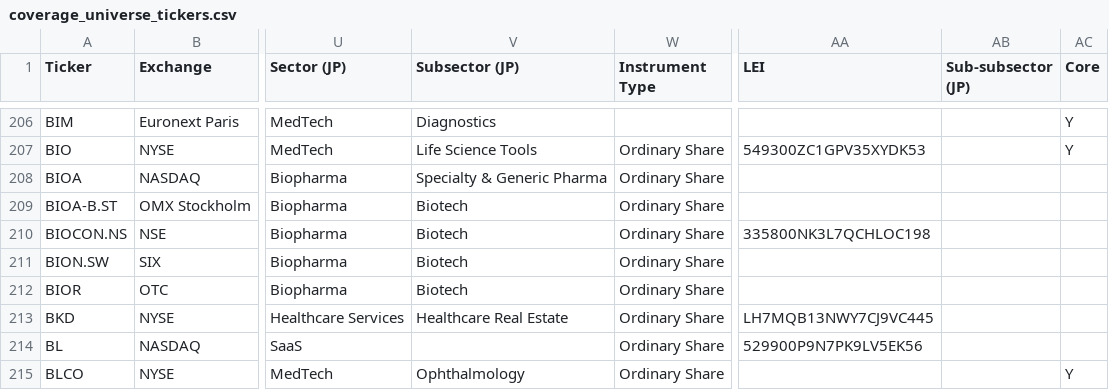
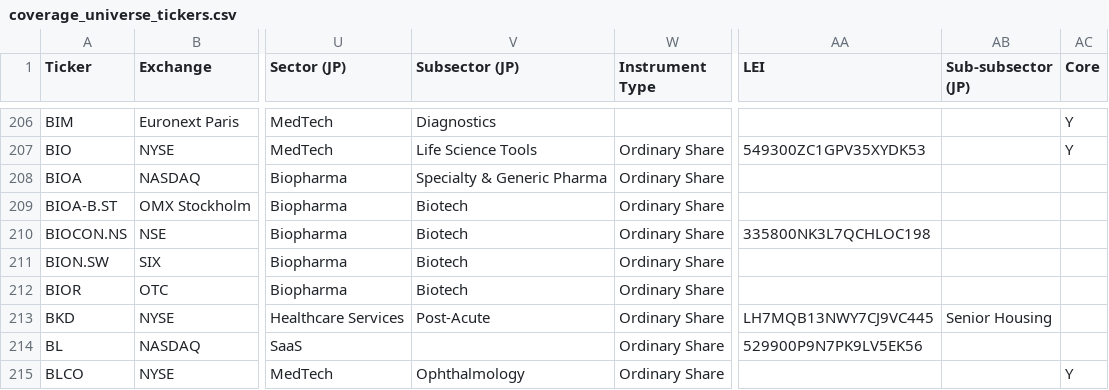
Before and after one commit to jroypeterson/Coverage-Manager, a CSV file: data/coverage_universe_tickers.csv, drawn as a sheet; only a part is shown, gaps mark what is left out; the diff names each change by its address in the sheet, - before the commit and + after, or states it on an @@ line.

```diff
--- a/data/coverage_universe_tickers.csv
+++ b/data/coverage_universe_tickers.csv
-V213 (Subsector (JP)): Healthcare Real Estate
+V213 (Subsector (JP)): Post-Acute
-AB213 (Sub-subsector (JP)): (empty)
+AB213 (Sub-subsector (JP)): Senior Housing
```
Also changed, not shown: exports/universe.csv, 6 other files.
